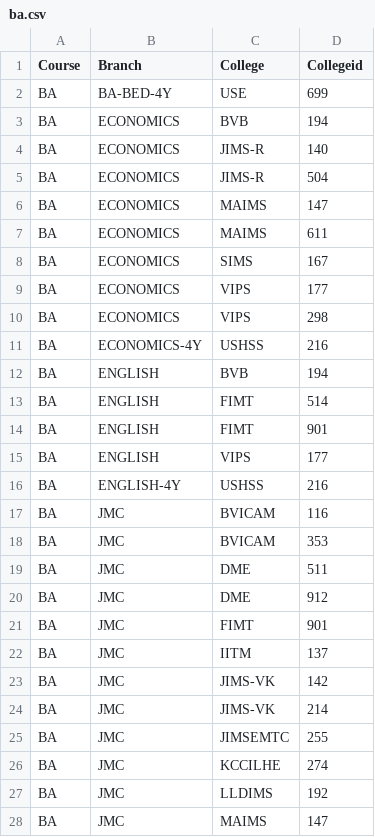
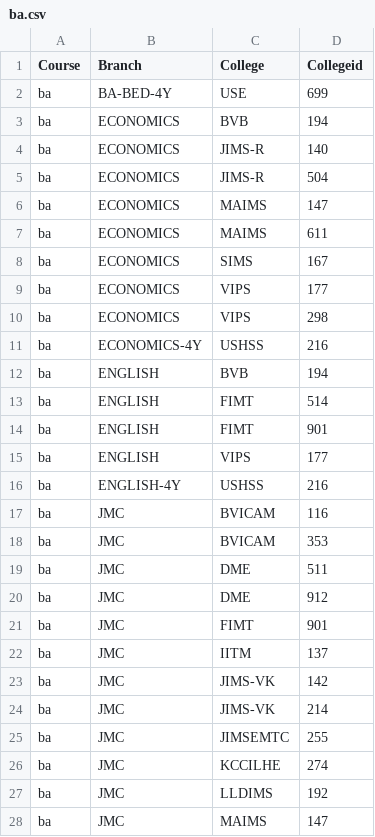
Before and after one commit to RedLordezh7Venom/ipufacecard, a CSV file: data/ba.csv, drawn as a sheet; only a part is shown; the diff covers the shown part only.

```diff
--- a/data/ba.csv
+++ b/data/ba.csv
@@ -1,28 +1,28 @@
 Course,Branch,College,Collegeid
-BA,BA-BED-4Y,USE,699
-BA,ECONOMICS,BVB,194
-BA,ECONOMICS,JIMS-R,140
-BA,ECONOMICS,JIMS-R,504
-BA,ECONOMICS,MAIMS,147
-BA,ECONOMICS,MAIMS,611
-BA,ECONOMICS,SIMS,167
-BA,ECONOMICS,VIPS,177
-BA,ECONOMICS,VIPS,298
-BA,ECONOMICS-4Y,USHSS,216
-BA,ENGLISH,BVB,194
-BA,ENGLISH,FIMT,514
-BA,ENGLISH,FIMT,901
-BA,ENGLISH,VIPS,177
-BA,ENGLISH-4Y,USHSS,216
-BA,JMC,BVICAM,116
-BA,JMC,BVICAM,353
-BA,JMC,DME,511
-BA,JMC,DME,912
-BA,JMC,FIMT,901
-BA,JMC,IITM,137
-BA,JMC,JIMS-VK,142
-BA,JMC,JIMS-VK,214
-BA,JMC,JIMSEMTC,255
-BA,JMC,KCCILHE,274
-BA,JMC,LLDIMS,192
-BA,JMC,MAIMS,147
+ba,BA-BED-4Y,USE,699
+ba,ECONOMICS,BVB,194
+ba,ECONOMICS,JIMS-R,140
+ba,ECONOMICS,JIMS-R,504
+ba,ECONOMICS,MAIMS,147
+ba,ECONOMICS,MAIMS,611
+ba,ECONOMICS,SIMS,167
+ba,ECONOMICS,VIPS,177
+ba,ECONOMICS,VIPS,298
+ba,ECONOMICS-4Y,USHSS,216
+ba,ENGLISH,BVB,194
+ba,ENGLISH,FIMT,514
+ba,ENGLISH,FIMT,901
+ba,ENGLISH,VIPS,177
+ba,ENGLISH-4Y,USHSS,216
+ba,JMC,BVICAM,116
+ba,JMC,BVICAM,353
+ba,JMC,DME,511
+ba,JMC,DME,912
+ba,JMC,FIMT,901
+ba,JMC,IITM,137
+ba,JMC,JIMS-VK,142
+ba,JMC,JIMS-VK,214
+ba,JMC,JIMSEMTC,255
+ba,JMC,KCCILHE,274
+ba,JMC,LLDIMS,192
+ba,JMC,MAIMS,147
```
Also changed, not shown: 10 edited cells elsewhere in this file, data/bba.csv, data/shortcourses.csv, 1 other file.
